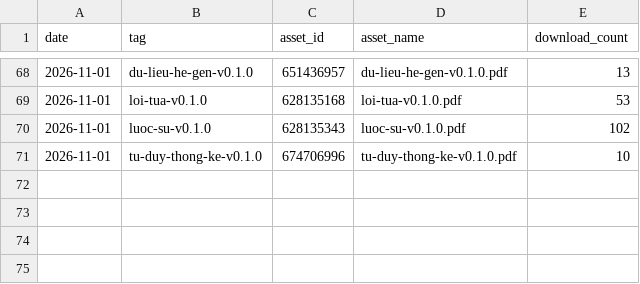
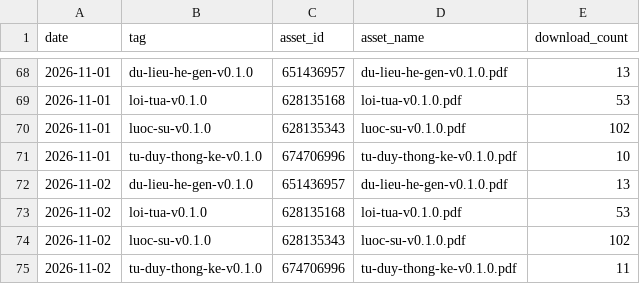
Before and after one commit to datngu/genomics_book, a CSV file: stats/downloads.csv, drawn as a sheet; only a part is shown, gaps mark what is left out; the diff names each change by its address in the sheet, - before the commit and + after, or states it on an @@ line.

```diff
--- a/stats/downloads.csv
+++ b/stats/downloads.csv
+row 72: 2026-11-02 | du-lieu-he-gen-v0.1.0 | 651436957 | du-lieu-he-gen-v0.1.0.pdf | 13
+row 73: 2026-11-02 | loi-tua-v0.1.0 | 628135168 | loi-tua-v0.1.0.pdf | 53
+row 74: 2026-11-02 | luoc-su-v0.1.0 | 628135343 | luoc-su-v0.1.0.pdf | 102
+row 75: 2026-11-02 | tu-duy-thong-ke-v0.1.0 | 674706996 | tu-duy-thong-ke-v0.1.0.pdf | 11
```
Also changed, not shown: stats/views.csv, 1 other file.
